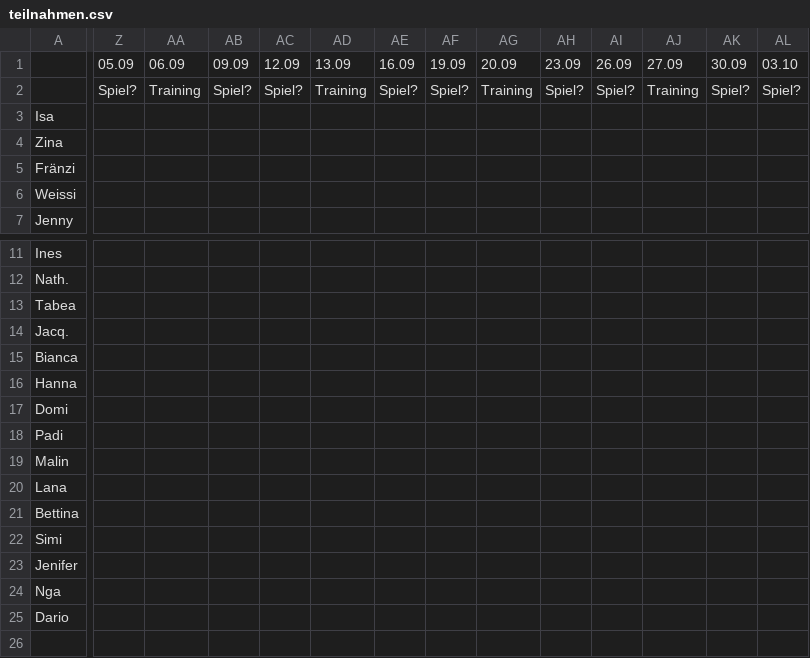
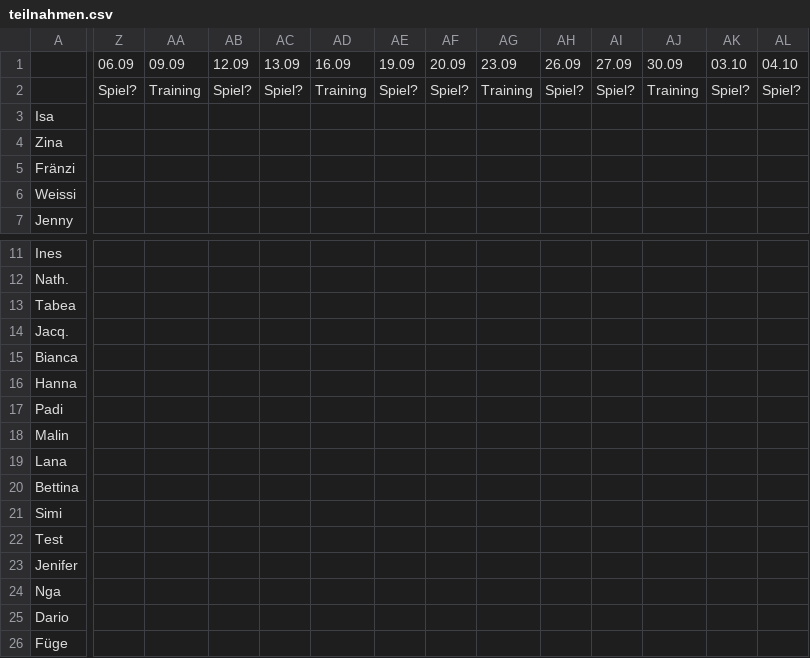
Before and after one commit to DarioLorenzon/Goldies-Test, a CSV file: teilnahmen.csv, drawn as a sheet; only a part is shown, gaps mark what is left out; removed rows and columns are numbered as before the commit, all else as after; rows hold the shown columns only; the diff names each change by its address in the sheet, - before the commit and + after, or states it on an @@ line.

Commit message:
Update teilnahmen.csv

```diff
--- a/teilnahmen.csv
+++ b/teilnahmen.csv
-Z1: 05.09
+Z1: 06.09
-AA1: 06.09
+AA1: 09.09
-AB1: 09.09
+AB1: 12.09
-AC1: 12.09
+AC1: 13.09
-AD1: 13.09
+AD1: 16.09
-AE1: 16.09
+AE1: 19.09
-AF1: 19.09
+AF1: 20.09
-AG1: 20.09
+AG1: 23.09
-AH1: 23.09
+AH1: 26.09
-AI1: 26.09
+AI1: 27.09
-AJ1: 27.09
+AJ1: 30.09
-AK1: 30.09
+AK1: 03.10
-AL1: 03.10
+AL1: 04.10
-row 17: Domi
+row 22: Test
+row 26: Füge
```
